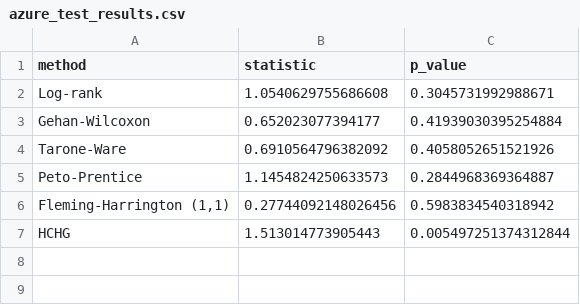
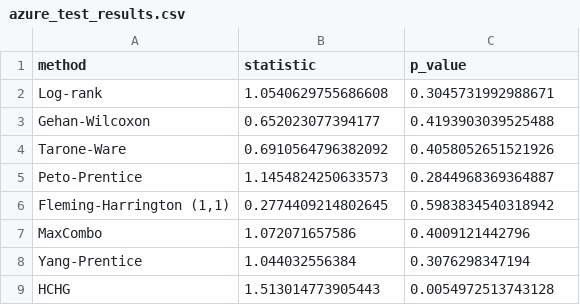
Before and after one commit to alonkipnis/lifelines-hc, a CSV file: AppNote/results/azure_test_results.csv, drawn as a sheet.

```diff
--- a/AppNote/results/azure_test_results.csv
+++ b/AppNote/results/azure_test_results.csv
@@ -2,6 +2,8 @@ method,statistic,p_value
 Log-rank,1.0540629755686608,0.3045731992988671
-Gehan-Wilcoxon,0.652023077394177,0.41939030395254884
+Gehan-Wilcoxon,0.652023077394177,0.4193903039525488
 Tarone-Ware,0.6910564796382092,0.4058052651521926
 Peto-Prentice,1.1454824250633573,0.2844968369364887
-"Fleming-Harrington (1,1)",0.27744092148026456,0.5983834540318942
-HCHG,1.513014773905443,0.005497251374312844
+"Fleming-Harrington (1,1)",0.2774409214802645,0.5983834540318942
+MaxCombo,1.072071657586,0.4009121442796
+Yang-Prentice,1.044032556384,0.3076298347194
+HCHG,1.513014773905443,0.0054972513743128
```
Also changed, not shown: AppNote/results/comet_test_results.csv, AppNote/results/csl_test_results.csv, 16 other files.
